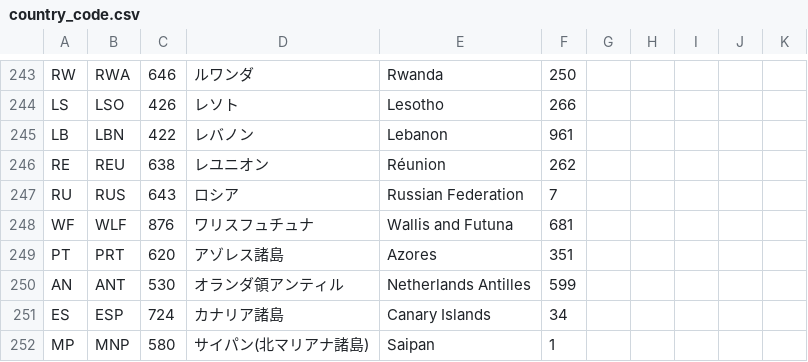
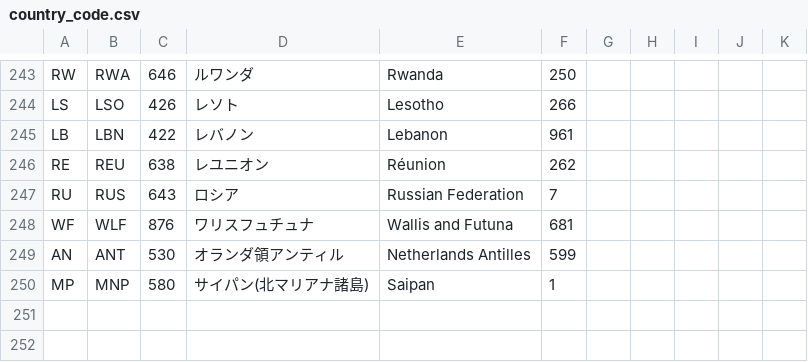
Before and after one commit to S035779/sousou, a CSV file: src/csv/country_code.csv, drawn as a sheet; only a part is shown, gaps mark what is left out; the diff names each change by its address in the sheet, - before the commit and + after, or states it on an @@ line.

```diff
--- a/src/csv/country_code.csv
+++ b/src/csv/country_code.csv
-row 249: PT | PRT | 620 | アゾレス諸島 | Azores | 351
-row 251: ES | ESP | 724 | カナリア諸島 | Canary Islands | 34
```
Also changed, not shown: 11 other files.
